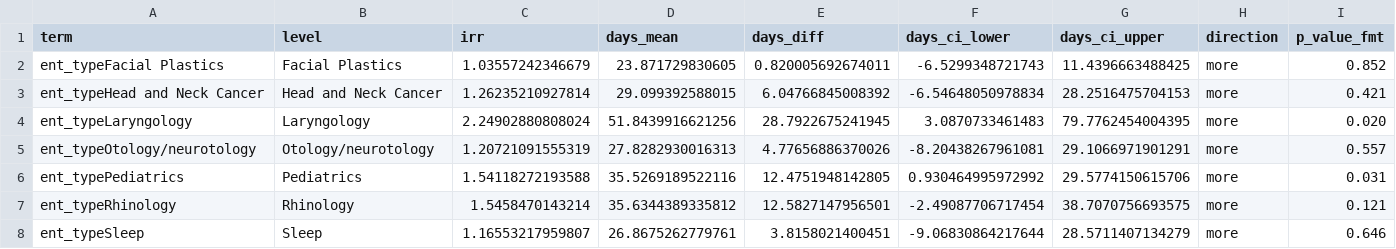
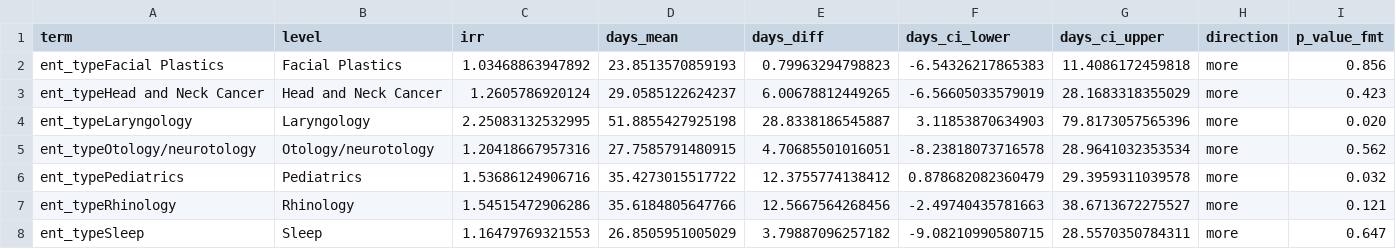
Before and after one commit to mufflyt/grace-ent, a CSV file: model_output/part2_wait_days_by_subspecialty.csv, drawn as a sheet.

```diff
--- a/model_output/part2_wait_days_by_subspecialty.csv
+++ b/model_output/part2_wait_days_by_subspecialty.csv
@@ -1,8 +1,8 @@
 "term","level","irr","days_mean","days_diff","days_ci_lower","days_ci_upper","direction","p_value_fmt"
-"ent_typeFacial Plastics","Facial Plastics",1.03557242346679,23.871729830605,0.820005692674011,-6.5299348721743,11.4396663488425,"more","0.852"
-"ent_typeHead and Neck Cancer","Head and Neck Cancer",1.26235210927814,29.099392588015,6.04766845008392,-6.54648050978834,28.2516475704153,"more","0.421"
-"ent_typeLaryngology","Laryngology",2.24902880808024,51.8439916621256,28.7922675241945,3.0870733461483,79.7762454004395,"more","0.020"
-"ent_typeOtology/neurotology","Otology/neurotology",1.20721091555319,27.8282930016313,4.77656886370026,-8.20438267961081,29.1066971901291,"more","0.557"
-"ent_typePediatrics","Pediatrics",1.54118272193588,35.5269189522116,12.4751948142805,0.930464995972992,29.5774150615706,"more","0.031"
-"ent_typeRhinology","Rhinology",1.5458470143214,35.6344389335812,12.5827147956501,-2.49087706717454,38.7070756693575,"more","0.121"
-"ent_typeSleep","Sleep",1.16553217959807,26.8675262779761,3.8158021400451,-9.06830864217644,28.5711407134279,"more","0.646"
+"ent_typeFacial Plastics","Facial Plastics",1.03468863947892,23.8513570859193,0.79963294798823,-6.54326217865383,11.4086172459818,"more","0.856"
+"ent_typeHead and Neck Cancer","Head and Neck Cancer",1.2605786920124,29.0585122624237,6.00678812449265,-6.56605033579019,28.1683318355029,"more","0.423"
+"ent_typeLaryngology","Laryngology",2.25083132532995,51.8855427925198,28.8338186545887,3.11853870634903,79.8173057565396,"more","0.020"
+"ent_typeOtology/neurotology","Otology/neurotology",1.20418667957316,27.7585791480915,4.70685501016051,-8.23818073716578,28.9641032353534,"more","0.562"
+"ent_typePediatrics","Pediatrics",1.53686124906716,35.4273015517722,12.3755774138412,0.878682082360479,29.3959311039578,"more","0.032"
+"ent_typeRhinology","Rhinology",1.54515472906286,35.6184805647766,12.5667564268456,-2.49740435781663,38.6713672275527,"more","0.121"
+"ent_typeSleep","Sleep",1.16479769321553,26.8505951005029,3.79887096257182,-9.08210990580715,28.5570350784311,"more","0.647"
```
